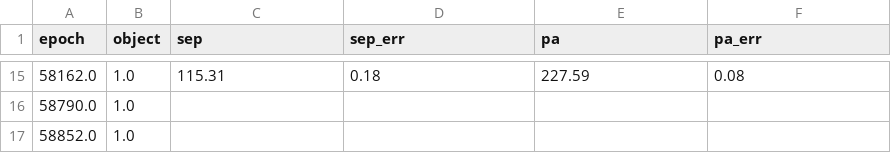
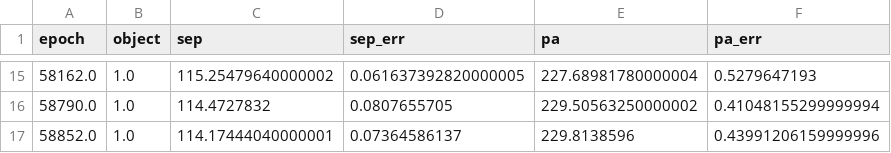
Before and after one commit to wbalmer/diskShapers, a CSV file: astroCalib/B2-B3-orbitizetab.csv, drawn as a sheet; only a part is shown, gaps mark what is left out; the diff covers the shown part only.

```diff
--- a/astroCalib/B2-B3-orbitizetab.csv
+++ b/astroCalib/B2-B3-orbitizetab.csv
@@ -15,3 +15,3 @@ epoch,object,sep,sep_err,pa,pa_err
-58162.0,1.0,115.31,0.18,227.59,0.08
-58790.0,1.0,,,,
-58852.0,1.0,,,,
+58162.0,1.0,115.25479640000002,0.061637392820000005,227.68981780000004,0.5279647193
+58790.0,1.0,114.4727832,0.0807655705,229.50563250000002,0.41048155299999994
+58852.0,1.0,114.17444040000001,0.07364586137,229.8138596,0.43991206159999996
```
Also changed, not shown: 32 edited cells elsewhere in this file.
